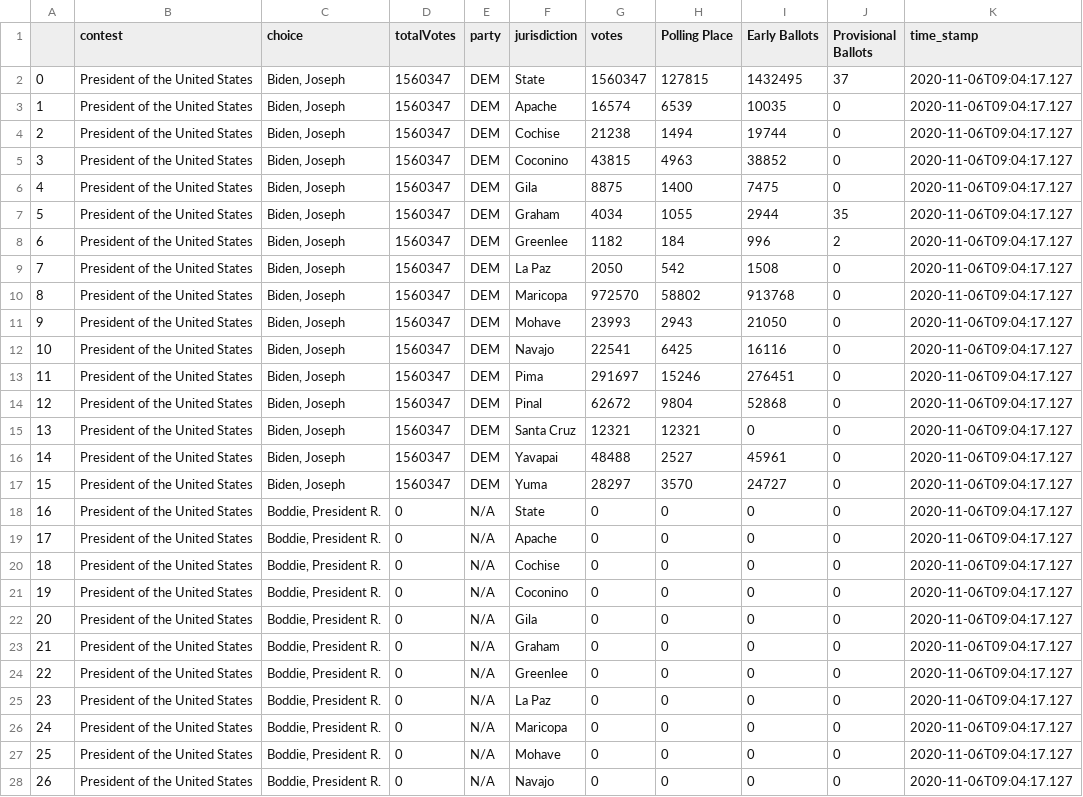
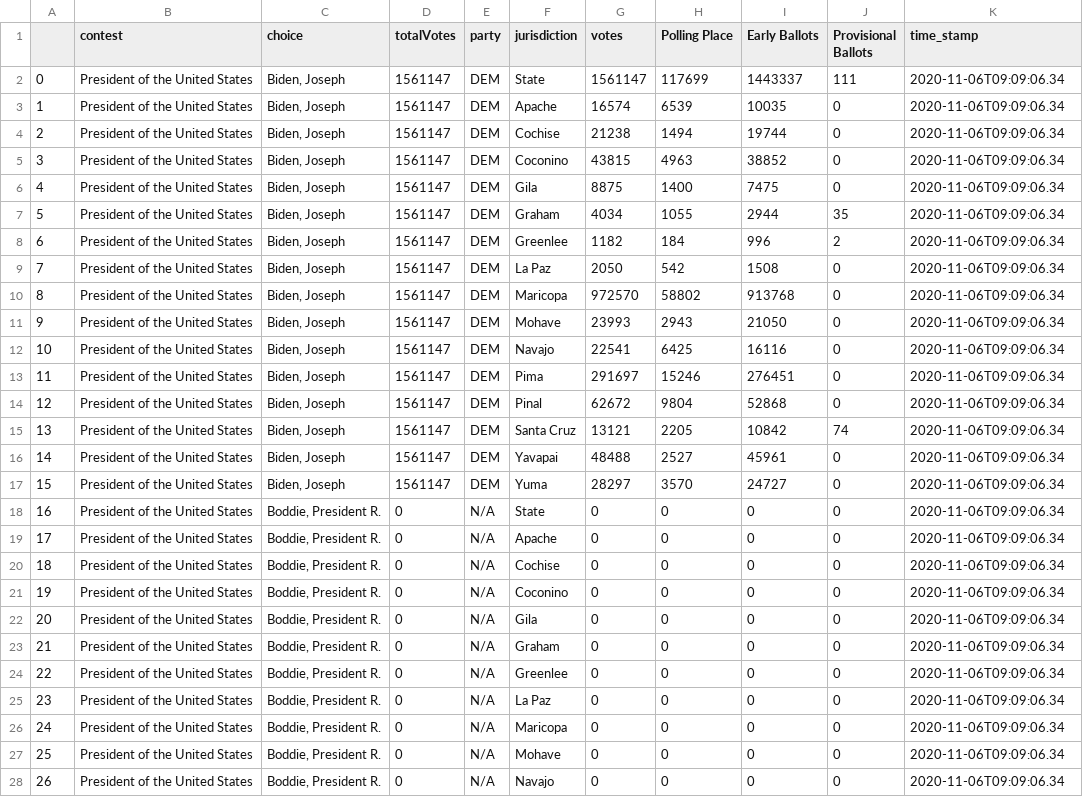
Before and after one commit to election-results/2020_general, a CSV file: summary_results_2020.csv, drawn as a sheet; only a part is shown; the diff covers the shown part only; the diff names each change by its address in the sheet, - before the commit and + after, or states it on an @@ line.

Commit message:
2020-11-06 09:11:11.033068

```diff
--- a/summary_results_2020.csv
+++ b/summary_results_2020.csv
-D2:D17 (totalVotes): 1560347
+D2:D17 (totalVotes): 1561147
-G2 (votes): 1560347
+G2 (votes): 1561147
-H2 (Polling Place): 127815
+H2 (Polling Place): 117699
-I2 (Early Ballots): 1432495
+I2 (Early Ballots): 1443337
-J2 (Provisional Ballots): 37
+J2 (Provisional Ballots): 111
-K2:K28 (time_stamp): 2020-11-06T09:04:17.127
+K2:K28 (time_stamp): 2020-11-06T09:09:06.34
-G15 (votes): 12321
+G15 (votes): 13121
-H15 (Polling Place): 12321
+H15 (Polling Place): 2205
-I15 (Early Ballots): 0
+I15 (Early Ballots): 10842
-J15 (Provisional Ballots): 0
+J15 (Provisional Ballots): 74
```
Also changed, not shown: 149 edited cells elsewhere in this file.
